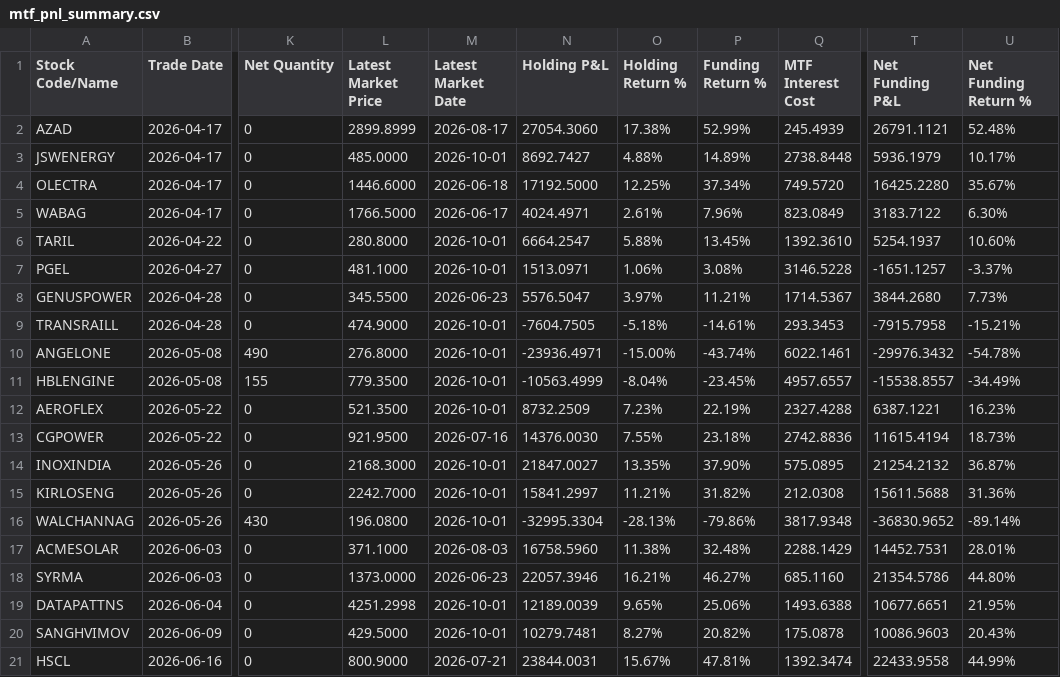
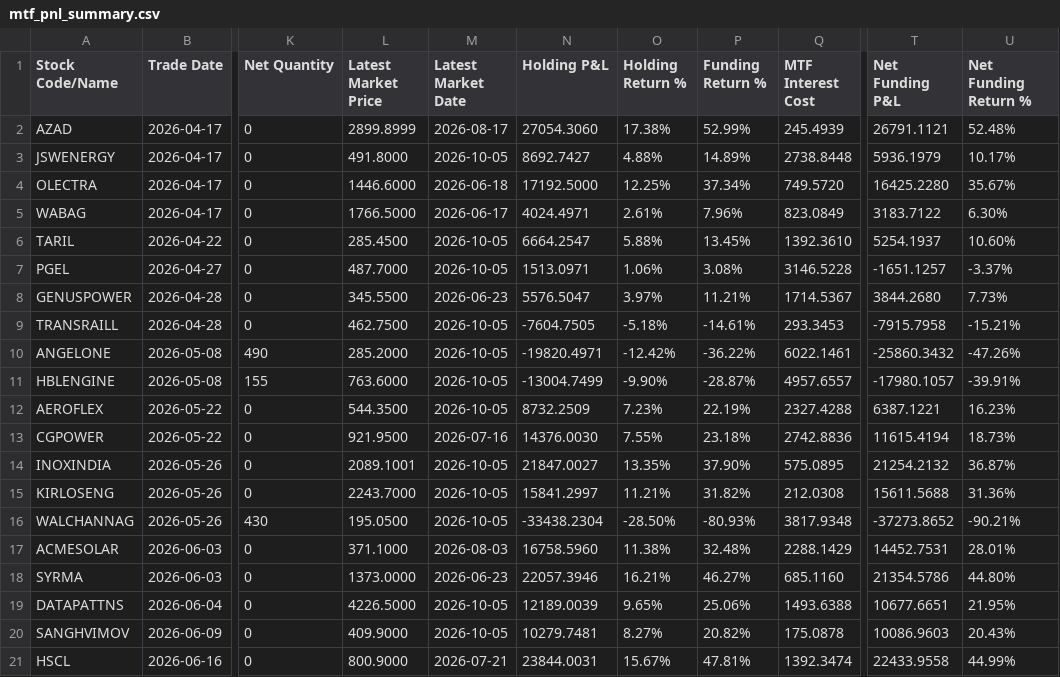
Before and after one commit to himanshu-1608/personal-portfolio, a CSV file: reports/mtf_pnl_summary.csv, drawn as a sheet; only a part is shown, gaps mark what is left out; the diff covers the shown part only; the diff names each change by its address in the sheet, - before the commit and + after, or states it on an @@ line.

```diff
--- a/reports/mtf_pnl_summary.csv
+++ b/reports/mtf_pnl_summary.csv
-L3 (Latest Market Price): 485.0000
+L3 (Latest Market Price): 491.8000
-M3 (Latest Market Date): 2026-10-01
+M3 (Latest Market Date): 2026-10-05
-L6 (Latest Market Price): 280.8000
+L6 (Latest Market Price): 285.4500
-M6:M7 (Latest Market Date): 2026-10-01
+M6:M7 (Latest Market Date): 2026-10-05
-L7 (Latest Market Price): 481.1000
+L7 (Latest Market Price): 487.7000
-L9 (Latest Market Price): 474.9000
+L9 (Latest Market Price): 462.7500
-M9:M12 (Latest Market Date): 2026-10-01
+M9:M12 (Latest Market Date): 2026-10-05
-L10 (Latest Market Price): 276.8000
+L10 (Latest Market Price): 285.2000
-N10 (Holding P&L): -23936.4971
+N10 (Holding P&L): -19820.4971
-O10 (Holding Return %): -15.00%
+O10 (Holding Return %): -12.42%
-P10 (Funding Return %): -43.74%
+P10 (Funding Return %): -36.22%
-T10 (Net Funding P&L): -29976.3432
+T10 (Net Funding P&L): -25860.3432
-U10 (Net Funding Return %): -54.78%
+U10 (Net Funding Return %): -47.26%
-L11 (Latest Market Price): 779.3500
+L11 (Latest Market Price): 763.6000
-N11 (Holding P&L): -10563.4999
+N11 (Holding P&L): -13004.7499
-O11 (Holding Return %): -8.04%
+O11 (Holding Return %): -9.90%
-P11 (Funding Return %): -23.45%
+P11 (Funding Return %): -28.87%
-T11 (Net Funding P&L): -15538.8557
+T11 (Net Funding P&L): -17980.1057
-U11 (Net Funding Return %): -34.49%
+U11 (Net Funding Return %): -39.91%
-L12 (Latest Market Price): 521.3500
+L12 (Latest Market Price): 544.3500
-L14 (Latest Market Price): 2168.3000
+L14 (Latest Market Price): 2089.1001
-M14:M16 (Latest Market Date): 2026-10-01
+M14:M16 (Latest Market Date): 2026-10-05
-L15 (Latest Market Price): 2242.7000
+L15 (Latest Market Price): 2243.7000
-L16 (Latest Market Price): 196.0800
+L16 (Latest Market Price): 195.0500
-N16 (Holding P&L): -32995.3304
+N16 (Holding P&L): -33438.2304
-O16 (Holding Return %): -28.13%
+O16 (Holding Return %): -28.50%
-P16 (Funding Return %): -79.86%
+P16 (Funding Return %): -80.93%
-T16 (Net Funding P&L): -36830.9652
+T16 (Net Funding P&L): -37273.8652
-U16 (Net Funding Return %): -89.14%
+U16 (Net Funding Return %): -90.21%
-L19 (Latest Market Price): 4251.2998
+L19 (Latest Market Price): 4226.5000
-M19:M20 (Latest Market Date): 2026-10-01
+M19:M20 (Latest Market Date): 2026-10-05
-L20 (Latest Market Price): 429.5000
+L20 (Latest Market Price): 409.9000
```
Also changed, not shown: 151 edited cells elsewhere in this file, reports/portfolio_timeline.csv, reports/stock_closing_prices.csv, 4 other files.
